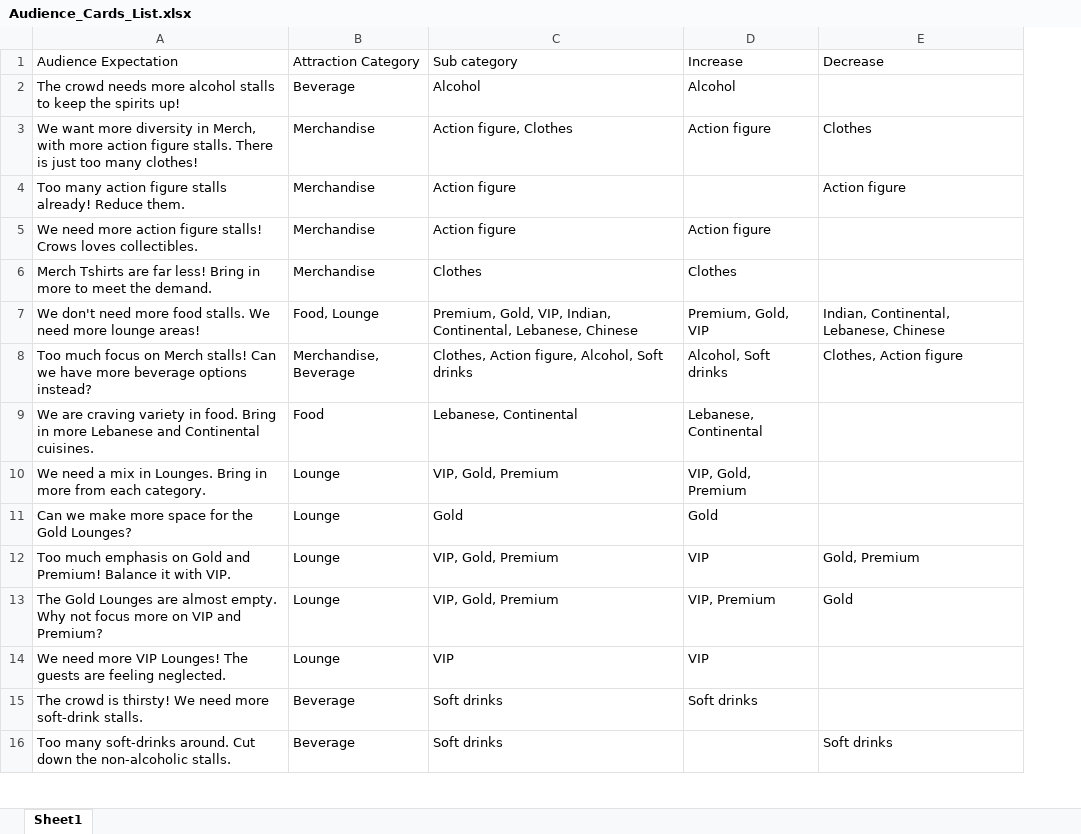
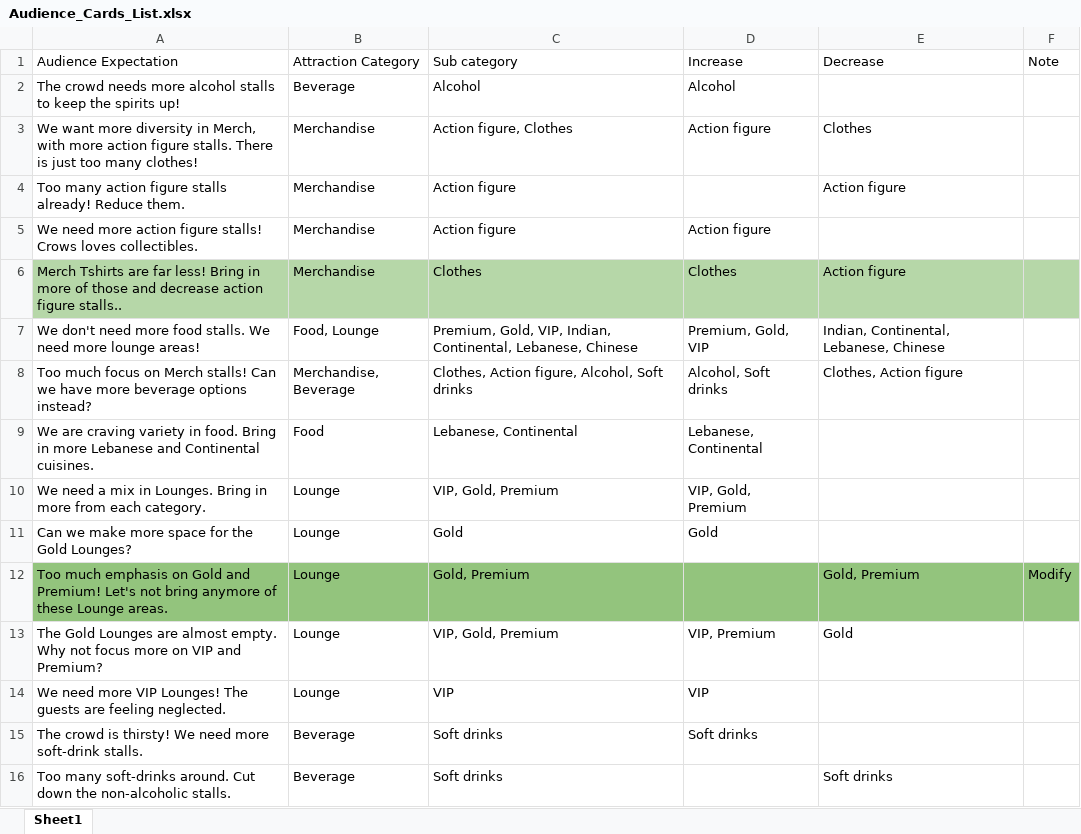
Before and after one commit to sristishree/MusicFever, an Excel workbook: analysis/Audience_Cards_List.xlsx, sheet Sheet1, drawn as a sheet; only a part is shown; values as stored, in another font and other column widths than the file's, no borders; charts and pictures and table styles not drawn; the diff covers the shown part only; the diff names each change by its address in the sheet, - before the commit and + after, or states it on an @@ line.

Commit message:
Analysis of Audience cards

```diff
--- a/analysis/Audience_Cards_List.xlsx (sheet Sheet1)
+++ b/analysis/Audience_Cards_List.xlsx (sheet Sheet1)
+column F (Note), row 12: Modify
-A6 (Audience Expectation): …in more to meet the demand.
+A6 (Audience Expectation): …in more of those and decrease action figure stalls..
-A6:E6 fill: none
+A6:E6 fill: #B6D7A8
-E6 (Decrease): (empty)
+E6 (Decrease): Action figure
-A12 (Audience Expectation): …and Premium! Balance it with VIP.
+A12 (Audience Expectation): …and Premium! Let's not bring anymore of these Lounge areas.
-A12:E12 fill: none
+A12:E12 fill: #93C47D
-C12 (Sub category): VIP, Gold, Premium
+C12 (Sub category): Gold, Premium
-D12 (Increase): VIP
+D12 (Increase): (empty)
```
Also changed, not shown: 7 added rows, 3 removed rows, 5 edited cells and cell formats elsewhere in this sheet, 1 other file.
